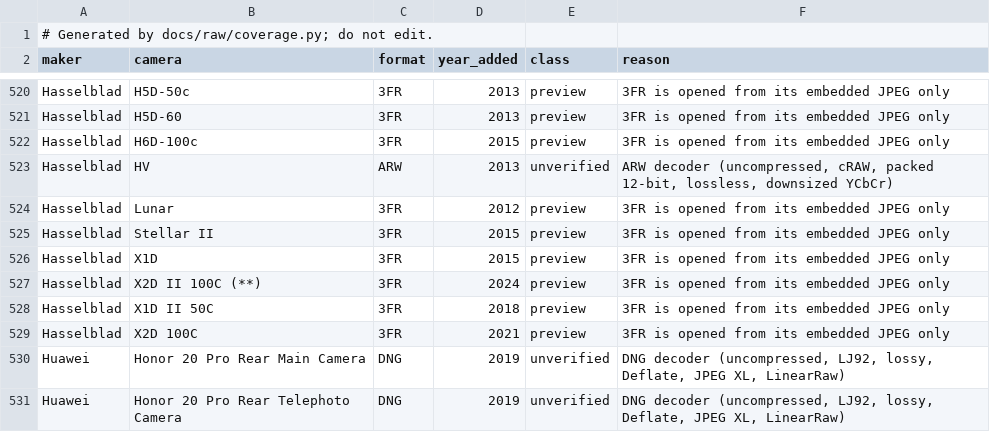
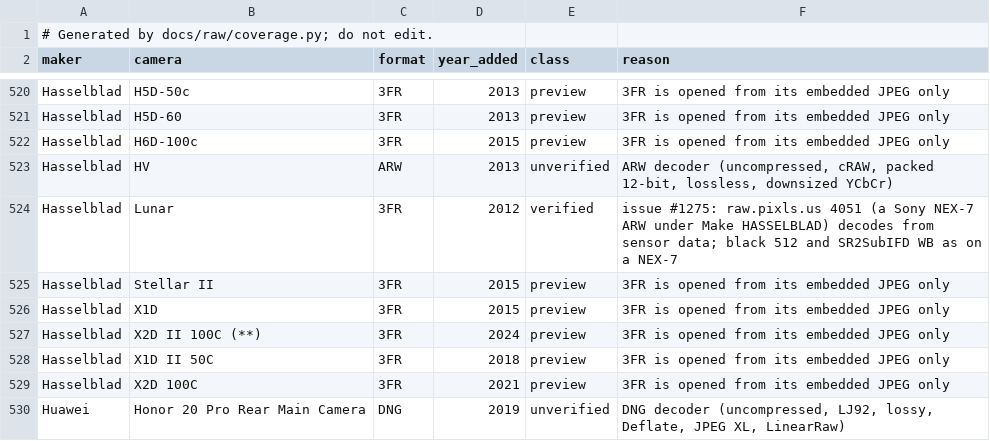
Before and after one commit to Orthic-Labs/ember, a TSV file: docs/raw/coverage.tsv, drawn as a sheet; only a part is shown, gaps mark what is left out; the shorter side is filled out with more unchanged rows.

```diff
--- a/docs/raw/coverage.tsv
+++ b/docs/raw/coverage.tsv
@@ -523,3 +523,3 @@ Hasselblad	H6D-100c	3FR	2015	preview	3FR is opened from its embedded JPEG only
 Hasselblad	HV	ARW	2013	unverified	ARW decoder (uncompressed, cRAW, packed 12-bit, lossless, downsized YCbCr)
-Hasselblad	Lunar	3FR	2012	preview	3FR is opened from its embedded JPEG only
+Hasselblad	Lunar	3FR	2012	verified	issue #1275: raw.pixls.us 4051 (a Sony NEX-7 ARW under Make HASSELBLAD) decodes from sensor data; black 512 and SR2SubIFD WB as on a NEX-7
 Hasselblad	Stellar II	3FR	2015	preview	3FR is opened from its embedded JPEG only
```
Also changed, not shown: docs/raw/evidence.tsv, 4 other files.
